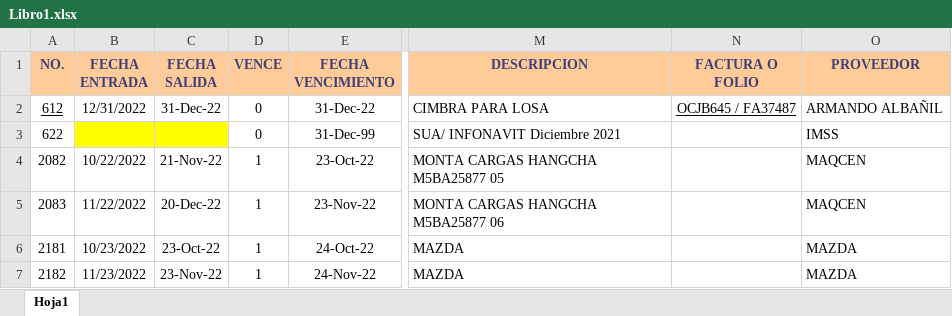
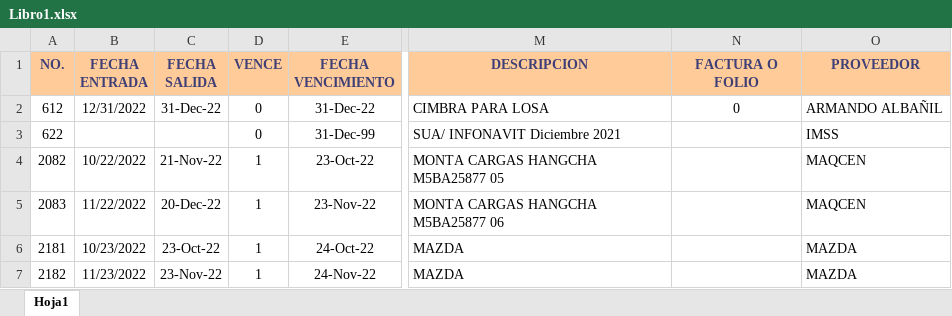
Before and after one commit to jlcprogramadores/jbproject, an Excel workbook: Libro1.xlsx, sheet Hoja1, drawn as a sheet; only a part is shown, gaps mark what is left out; values as stored, in another font and other column widths than the file's, no borders; conditional formats not drawn; the diff names each change by its address in the sheet, - before the commit and + after, or states it on an @@ line.

Commit message:
CORRECION LIBRO1
.

```diff
--- a/Libro1.xlsx (sheet Hoja1)
+++ b/Libro1.xlsx (sheet Hoja1)
-A2 underline: on
+A2 underline: off
-N2 (FACTURA O FOLIO): OCJB645 / FA37487
+N2 (FACTURA O FOLIO): 0
-N2 underline: on
+N2 underline: off
-B3:C3 fill: #FFFF00
+B3:C3 fill: none
```
